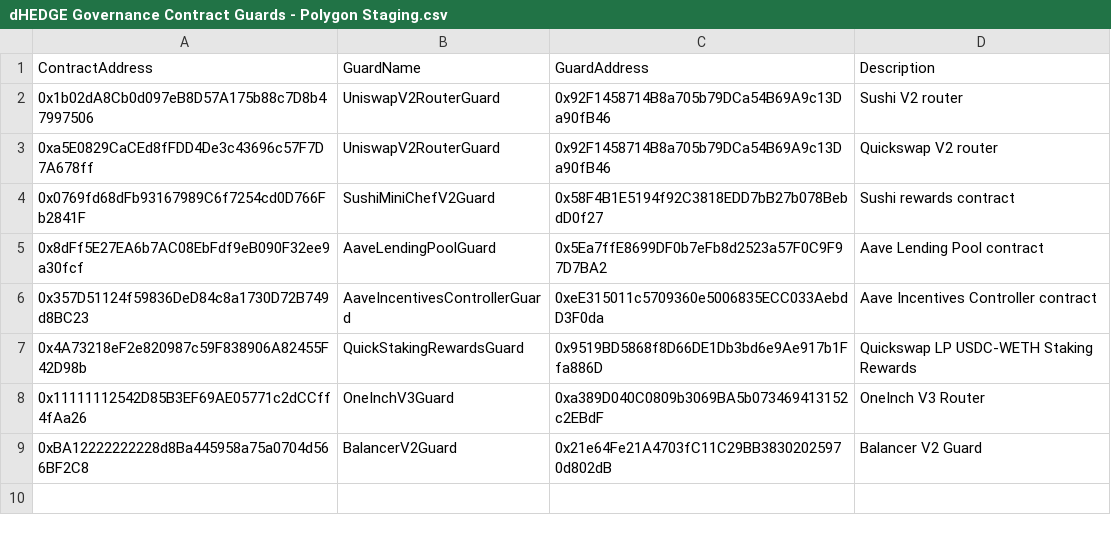
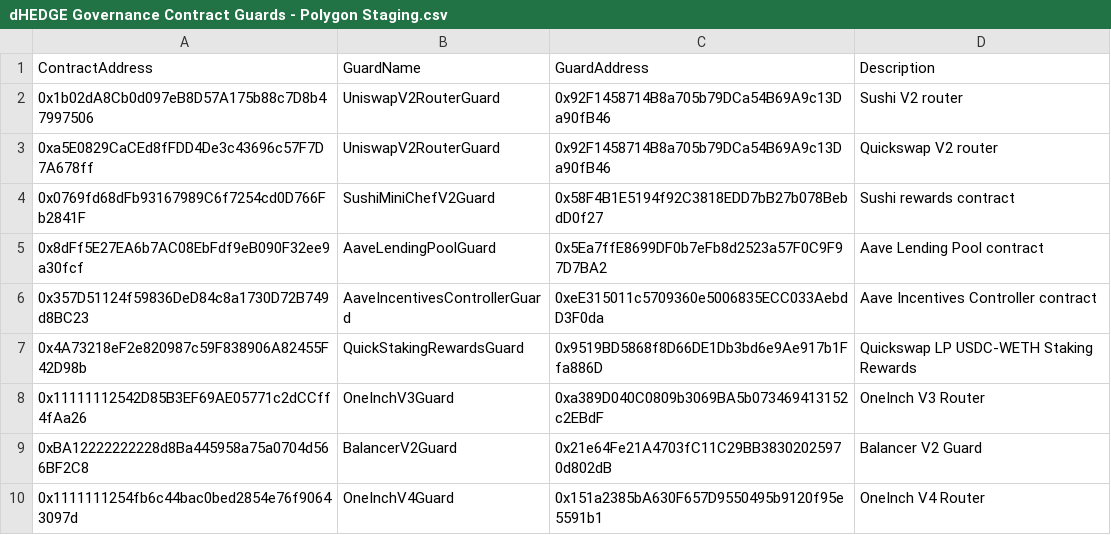
Before and after one commit to dhedge/V2-Public, a CSV file: config/staging/dHEDGE Governance Contract Guards - Polygon Staging.csv, drawn as a sheet; the diff names each change by its address in the sheet, - before the commit and + after, or states it on an @@ line.

```diff
--- a/config/staging/dHEDGE Governance Contract Guards - Polygon Staging.csv
+++ b/config/staging/dHEDGE Governance Contract Guards - Polygon Staging.csv
+row 10: 0x1111111254fb6c44bac0bed2854e76f90643097d | OneInchV4Guard | 0x151a2385bA630F657D9550495b9120f95e5591b1 | OneInch V4 Router
```
Also changed, not shown: config/prod/dHEDGE Governance Contract Guards - Polygon.csv, 2 other files.
